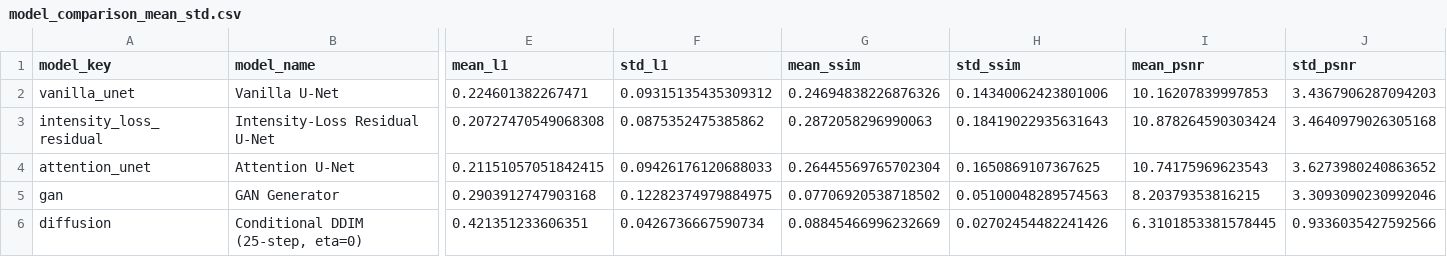
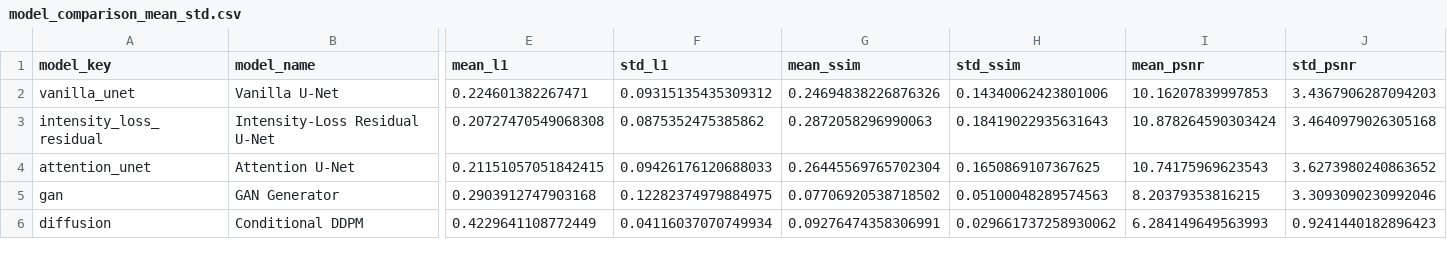
Before and after one commit to sosomeet/PAM_Image_Enhancement, a CSV file: 99_model_evaluatoin/evaluation_results/model_comparison_mean_std.csv, drawn as a sheet; only a part is shown, gaps mark what is left out; the diff names each change by its address in the sheet, - before the commit and + after, or states it on an @@ line.

```diff
--- a/99_model_evaluatoin/evaluation_results/model_comparison_mean_std.csv
+++ b/99_model_evaluatoin/evaluation_results/model_comparison_mean_std.csv
-B6 (model_name): Conditional DDIM (25-step, eta=0)
+B6 (model_name): Conditional DDPM
-E6 (mean_l1): 0.421351233606351
+E6 (mean_l1): 0.4229641108772449
-F6 (std_l1): 0.0426736667590734
+F6 (std_l1): 0.04116037070749934
-G6 (mean_ssim): 0.08845466996232669
+G6 (mean_ssim): 0.09276474358306991
-H6 (std_ssim): 0.02702454482241426
+H6 (std_ssim): 0.029661737258930062
-I6 (mean_psnr): 6.3101853381578445
+I6 (mean_psnr): 6.284149649563993
-J6 (std_psnr): 0.9336035427592566
+J6 (std_psnr): 0.9241440182896423
```
Also changed, not shown: 99_model_evaluatoin/evaluation_results/best_common_volume/selected_volume_model_metrics.csv, 99_model_evaluatoin/evaluation_results/composite_volume_ranking.csv, 3 other files.
